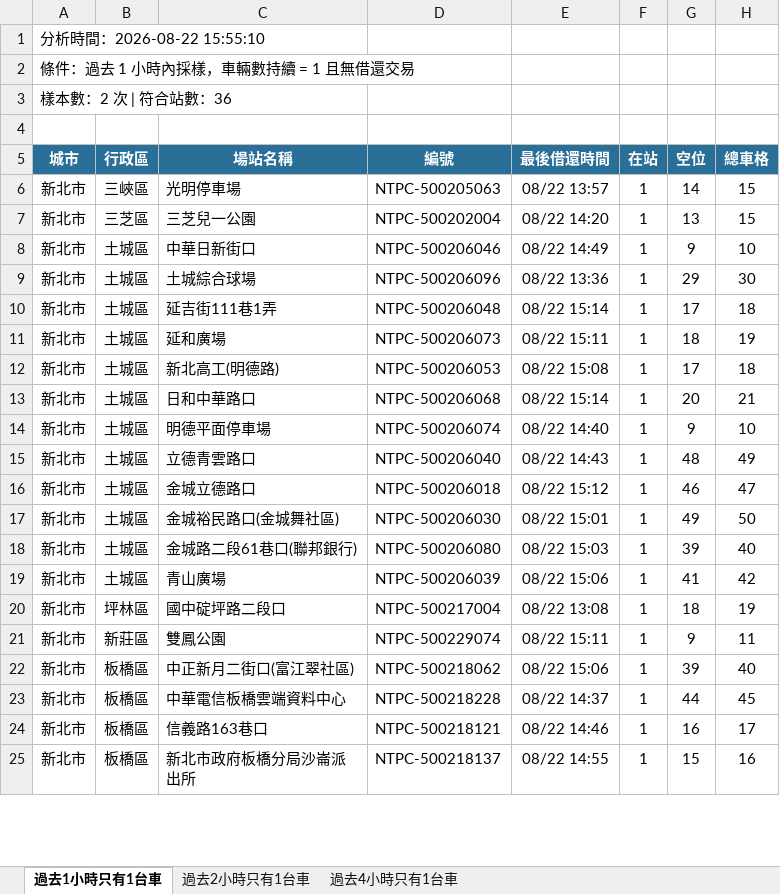
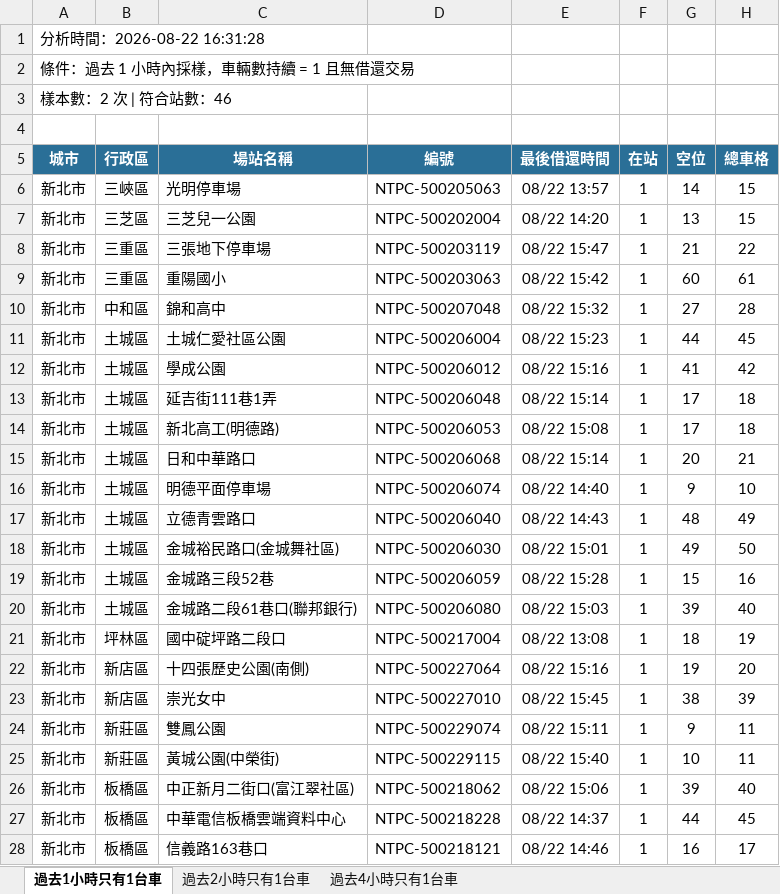
Before and after one commit to hippop3c/fixedbike, an Excel workbook: stale.xlsx, sheet 過去1小時只有1台車, drawn as a sheet; only a part is shown; the shorter side is filled out with more unchanged rows; values as stored, in another font and other column widths than the file's, no borders; removed rows and columns are numbered as before the commit, all else as after; the diff covers the shown part only; the diff names each change by its address in the sheet, - before the commit and + after, or states it on an @@ line.

```diff
--- a/stale.xlsx (sheet 過去1小時只有1台車)
+++ b/stale.xlsx (sheet 過去1小時只有1台車)
-A1 (城市): 分析時間：2026-08-22 15:55:10
+A1 (城市): 分析時間：2026-08-22 16:31:28
-A3 (城市): 樣本數：2 次 | 符合站數：36
+A3 (城市): 樣本數：2 次 | 符合站數：46
-row 8: 新北市 | 土城區 | 中華日新街口 | NTPC-500206046 | 08/22 14:49 | 1 | 9 | 10
+row 8: 新北市 | 三重區 | 三張地下停車場 | NTPC-500203119 | 08/22 15:47 | 1 | 21 | 22
+row 9: 新北市 | 三重區 | 重陽國小 | NTPC-500203063 | 08/22 15:42 | 1 | 60 | 61
+row 10: 新北市 | 中和區 | 錦和高中 | NTPC-500207048 | 08/22 15:32 | 1 | 27 | 28
-C11 (場站名稱): 土城綜合球場
+C11 (場站名稱): 土城仁愛社區公園
-D11 (編號): NTPC-500206096
+D11 (編號): NTPC-500206004
-E11 (最後借還時間): 08/22 13:36
+E11 (最後借還時間): 08/22 15:23
-G11 (空位): 29
+G11 (空位): 44
-H11 (總車格): 30
+H11 (總車格): 45
+row 12: 新北市 | 土城區 | 學成公園 | NTPC-500206012 | 08/22 15:16 | 1 | 41 | 42
-row 11: 新北市 | 土城區 | 延和廣場 | NTPC-500206073 | 08/22 15:11 | 1 | 18 | 19
-row 16: 新北市 | 土城區 | 金城立德路口 | NTPC-500206018 | 08/22 15:12 | 1 | 46 | 47
+row 19: 新北市 | 土城區 | 金城路三段52巷 | NTPC-500206059 | 08/22 15:28 | 1 | 15 | 16
-row 19: 新北市 | 土城區 | 青山廣場 | NTPC-500206039 | 08/22 15:06 | 1 | 41 | 42
+row 22: 新北市 | 新店區 | 十四張歷史公園(南側) | NTPC-500227064 | 08/22 15:16 | 1 | 19 | 20
+row 23: 新北市 | 新店區 | 崇光女中 | NTPC-500227010 | 08/22 15:45 | 1 | 38 | 39
+row 25: 新北市 | 新莊區 | 黃城公園(中榮街) | NTPC-500229115 | 08/22 15:40 | 1 | 10 | 11
```
Also changed, not shown: 11 added rows, 5 removed rows and 5 edited cells elsewhere in this sheet, sheet 過去2小時只有1台車, sheet 過去4小時只有1台車, 3 other files.
